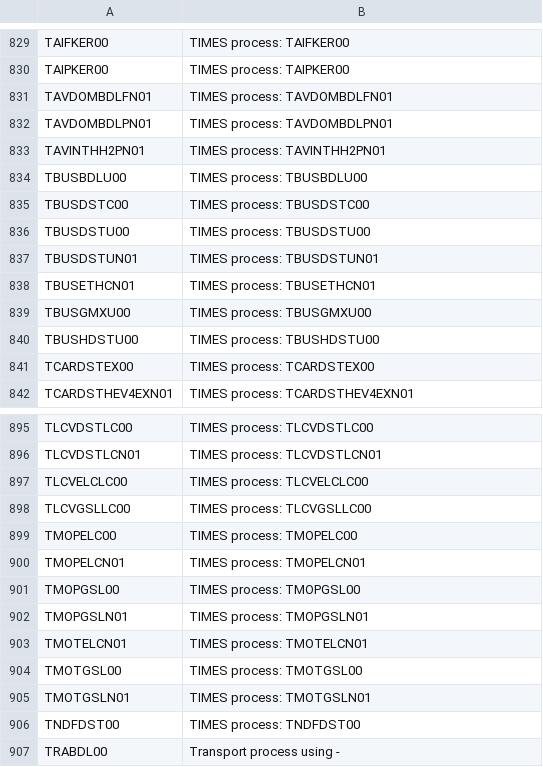
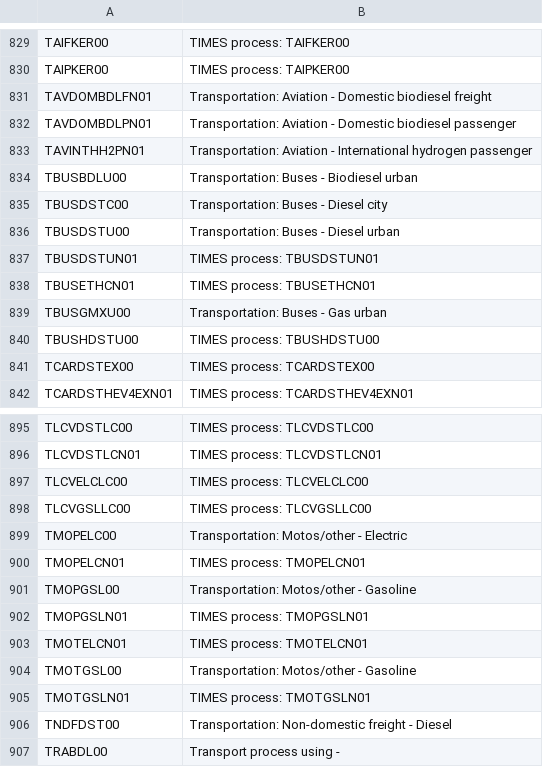
Before and after one commit to IntSusEnergySystems/TIMES_PyPSA, a CSV file: data/processes.csv, drawn as a sheet; only a part is shown, gaps mark what is left out.

```diff
--- a/data/processes.csv
+++ b/data/processes.csv
@@ -830,11 +830,11 @@ TAIFKER00,TIMES process: TAIFKER00
 TAIPKER00,TIMES process: TAIPKER00
-TAVDOMBDLFN01,TIMES process: TAVDOMBDLFN01
-TAVDOMBDLPN01,TIMES process: TAVDOMBDLPN01
-TAVINTHH2PN01,TIMES process: TAVINTHH2PN01
-TBUSBDLU00,TIMES process: TBUSBDLU00
-TBUSDSTC00,TIMES process: TBUSDSTC00
-TBUSDSTU00,TIMES process: TBUSDSTU00
+TAVDOMBDLFN01,Transportation: Aviation - Domestic biodiesel freight
+TAVDOMBDLPN01,Transportation: Aviation - Domestic biodiesel passenger
+TAVINTHH2PN01,Transportation: Aviation - International hydrogen passenger
+TBUSBDLU00,Transportation: Buses - Biodiesel urban
+TBUSDSTC00,Transportation: Buses - Diesel city
+TBUSDSTU00,Transportation: Buses - Diesel urban
 TBUSDSTUN01,TIMES process: TBUSDSTUN01
 TBUSETHCN01,TIMES process: TBUSETHCN01
-TBUSGMXU00,TIMES process: TBUSGMXU00
+TBUSGMXU00,Transportation: Buses - Gas urban
 TBUSHDSTU00,TIMES process: TBUSHDSTU00
@@ -898,10 +898,10 @@ TLCVELCLC00,TIMES process: TLCVELCLC00
 TLCVGSLLC00,TIMES process: TLCVGSLLC00
-TMOPELC00,TIMES process: TMOPELC00
+TMOPELC00,Transportation: Motos/other - Electric
 TMOPELCN01,TIMES process: TMOPELCN01
-TMOPGSL00,TIMES process: TMOPGSL00
+TMOPGSL00,Transportation: Motos/other - Gasoline
 TMOPGSLN01,TIMES process: TMOPGSLN01
 TMOTELCN01,TIMES process: TMOTELCN01
-TMOTGSL00,TIMES process: TMOTGSL00
+TMOTGSL00,Transportation: Motos/other - Gasoline
 TMOTGSLN01,TIMES process: TMOTGSLN01
-TNDFDST00,TIMES process: TNDFDST00
+TNDFDST00,Transportation: Non-domestic freight - Diesel
 TRABDL00,Transport process using -
```
Also changed, not shown: data/commodities.csv.
